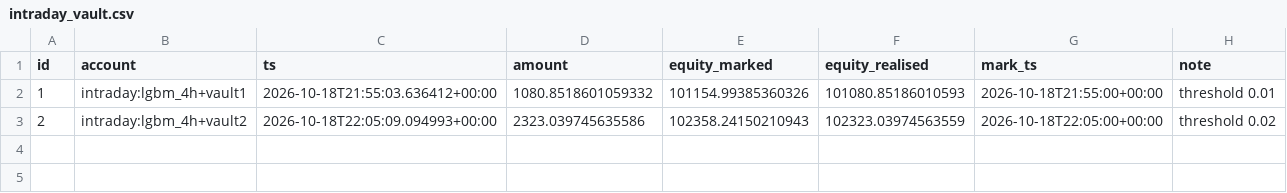
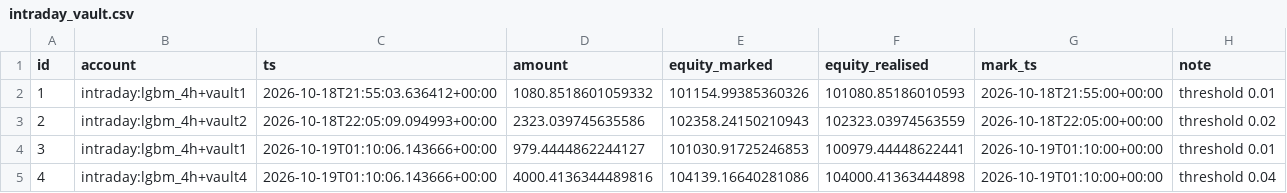
Before and after one commit to mazer12-afk/tradinglab, a CSV file: csv/intraday_vault.csv, drawn as a sheet.

Commit message:
experiment vault-2w: 2026-10-19 01:38 UTC

```diff
--- a/csv/intraday_vault.csv
+++ b/csv/intraday_vault.csv
@@ -3 +3,3 @@ id,account,ts,amount,equity_marked,equity_realised,mark_ts,note
 2,intraday:lgbm_4h+vault2,2026-10-18T22:05:09.094993+00:00,2323.039745635586,102358.24150210943,102323.03974563559,2026-10-18T22:05:00+00:00,threshold 0.02
+3,intraday:lgbm_4h+vault1,2026-10-19T01:10:06.143666+00:00,979.4444862244127,101030.91725246853,100979.44448622441,2026-10-19T01:10:00+00:00,threshold 0.01
+4,intraday:lgbm_4h+vault4,2026-10-19T01:10:06.143666+00:00,4000.4136344489816,104139.16640281086,104000.41363444898,2026-10-19T01:10:00+00:00,threshold 0.04
```
Also changed, not shown: csv/intraday_accounts.csv, csv/intraday_events.csv, 11 other files.
